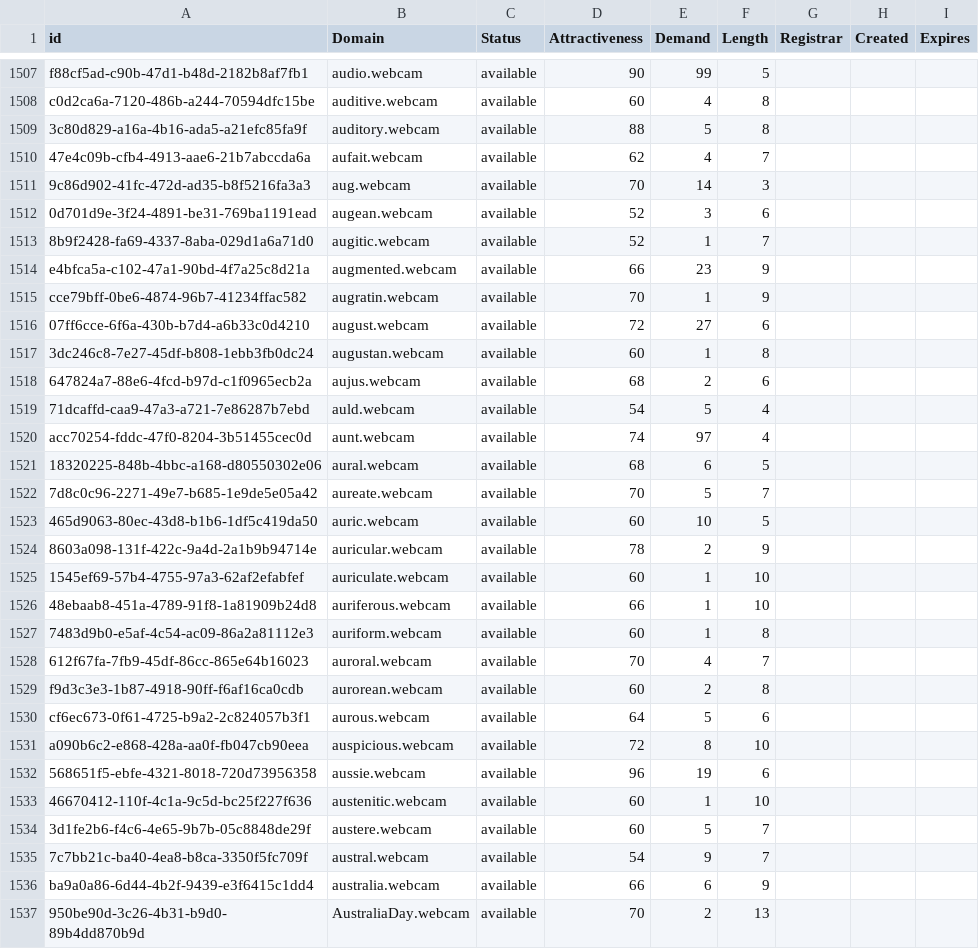
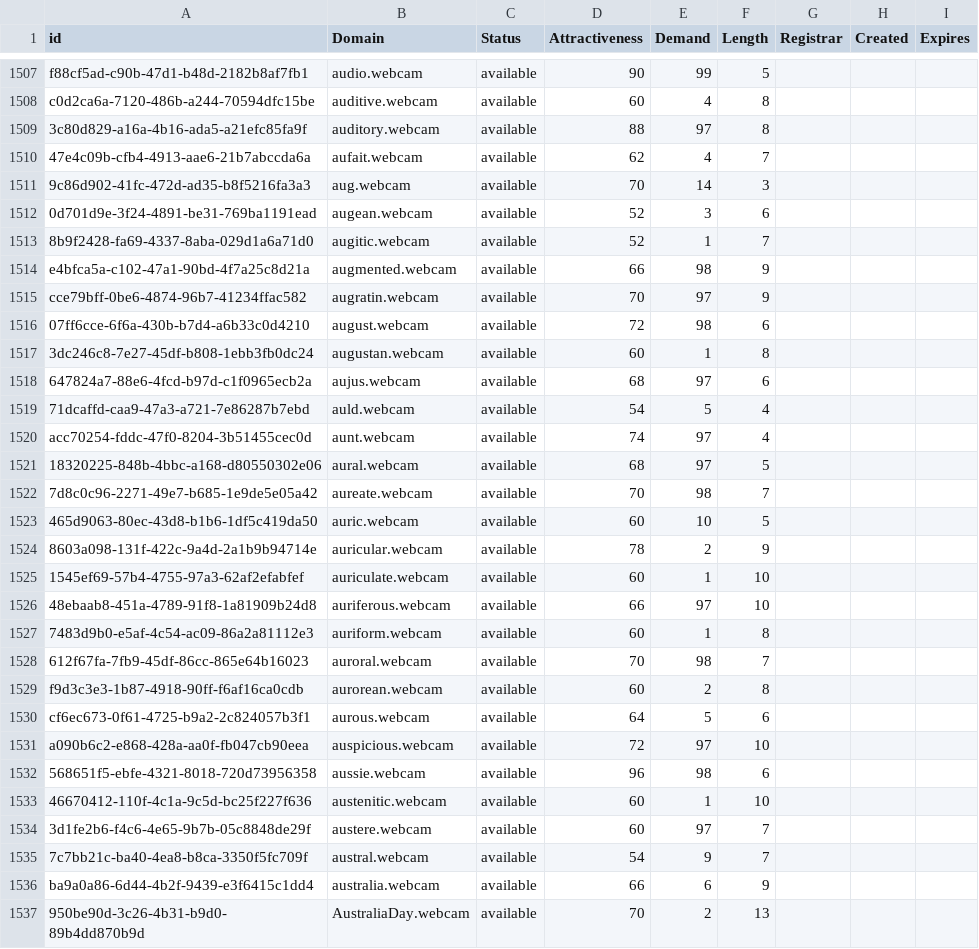
Before and after one commit to UniqueDomains/webcam-oneword-domains, a CSV file: webcam.csv, drawn as a sheet; only a part is shown, gaps mark what is left out; the diff covers the shown part only.

Commit message:
Domains update

```diff
--- a/webcam.csv
+++ b/webcam.csv
@@ -1508,3 +1508,3 @@ f88cf5ad-c90b-47d1-b48d-2182b8af7fb1,audio.webcam,available,90,99,5,,,
 c0d2ca6a-7120-486b-a244-70594dfc15be,auditive.webcam,available,60,4,8,,,
-3c80d829-a16a-4b16-ada5-a21efc85fa9f,auditory.webcam,available,88,5,8,,,
+3c80d829-a16a-4b16-ada5-a21efc85fa9f,auditory.webcam,available,88,97,8,,,
 47e4c09b-cfb4-4913-aae6-21b7abccda6a,aufait.webcam,available,62,4,7,,,
@@ -1513,11 +1513,11 @@ c0d2ca6a-7120-486b-a244-70594dfc15be,auditive.webcam,available,60,4,8,,,
 8b9f2428-fa69-4337-8aba-029d1a6a71d0,augitic.webcam,available,52,1,7,,,
-e4bfca5a-c102-47a1-90bd-4f7a25c8d21a,augmented.webcam,available,66,23,9,,,
-cce79bff-0be6-4874-96b7-41234ffac582,augratin.webcam,available,70,1,9,,,
-07ff6cce-6f6a-430b-b7d4-a6b33c0d4210,august.webcam,available,72,27,6,,,
+e4bfca5a-c102-47a1-90bd-4f7a25c8d21a,augmented.webcam,available,66,98,9,,,
+cce79bff-0be6-4874-96b7-41234ffac582,augratin.webcam,available,70,97,9,,,
+07ff6cce-6f6a-430b-b7d4-a6b33c0d4210,august.webcam,available,72,98,6,,,
 3dc246c8-7e27-45df-b808-1ebb3fb0dc24,augustan.webcam,available,60,1,8,,,
-647824a7-88e6-4fcd-b97d-c1f0965ecb2a,aujus.webcam,available,68,2,6,,,
+647824a7-88e6-4fcd-b97d-c1f0965ecb2a,aujus.webcam,available,68,97,6,,,
 71dcaffd-caa9-47a3-a721-7e86287b7ebd,auld.webcam,available,54,5,4,,,
 acc70254-fddc-47f0-8204-3b51455cec0d,aunt.webcam,available,74,97,4,,,
-18320225-848b-4bbc-a168-d80550302e06,aural.webcam,available,68,6,5,,,
-7d8c0c96-2271-49e7-b685-1e9de5e05a42,aureate.webcam,available,70,5,7,,,
+18320225-848b-4bbc-a168-d80550302e06,aural.webcam,available,68,97,5,,,
+7d8c0c96-2271-49e7-b685-1e9de5e05a42,aureate.webcam,available,70,98,7,,,
 465d9063-80ec-43d8-b1b6-1df5c419da50,auric.webcam,available,60,10,5,,,
@@ -1525,11 +1525,11 @@ acc70254-fddc-47f0-8204-3b51455cec0d,aunt.webcam,available,74,97,4,,,
 1545ef69-57b4-4755-97a3-62af2efabfef,auriculate.webcam,available,60,1,10,,,
-48ebaab8-451a-4789-91f8-1a81909b24d8,auriferous.webcam,available,66,1,10,,,
+48ebaab8-451a-4789-91f8-1a81909b24d8,auriferous.webcam,available,66,97,10,,,
 7483d9b0-e5af-4c54-ac09-86a2a81112e3,auriform.webcam,available,60,1,8,,,
-612f67fa-7fb9-45df-86cc-865e64b16023,auroral.webcam,available,70,4,7,,,
+612f67fa-7fb9-45df-86cc-865e64b16023,auroral.webcam,available,70,98,7,,,
 f9d3c3e3-1b87-4918-90ff-f6af16ca0cdb,aurorean.webcam,available,60,2,8,,,
 cf6ec673-0f61-4725-b9a2-2c824057b3f1,aurous.webcam,available,64,5,6,,,
-a090b6c2-e868-428a-aa0f-fb047cb90eea,auspicious.webcam,available,72,8,10,,,
-568651f5-ebfe-4321-8018-720d73956358,aussie.webcam,available,96,19,6,,,
+a090b6c2-e868-428a-aa0f-fb047cb90eea,auspicious.webcam,available,72,97,10,,,
+568651f5-ebfe-4321-8018-720d73956358,aussie.webcam,available,96,98,6,,,
 46670412-110f-4c1a-9c5d-bc25f227f636,austenitic.webcam,available,60,1,10,,,
-3d1fe2b6-f4c6-4e65-9b7b-05c8848de29f,austere.webcam,available,60,5,7,,,
+3d1fe2b6-f4c6-4e65-9b7b-05c8848de29f,austere.webcam,available,60,97,7,,,
 7c7bb21c-ba40-4ea8-b8ca-3350f5fc709f,austral.webcam,available,54,9,7,,,
```
Also changed, not shown: 82 edited cells elsewhere in this file, 2 other files.
